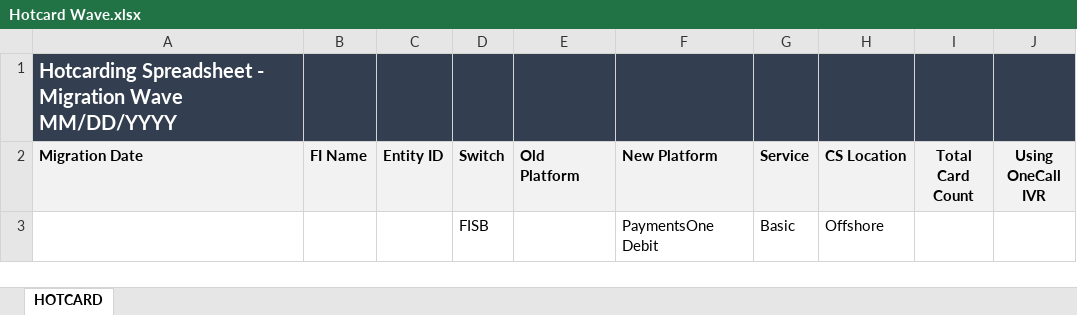
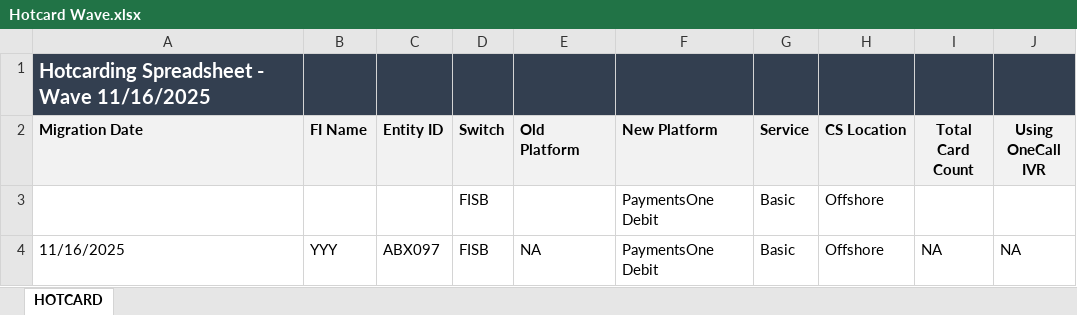
Before and after one commit to Theoder13/aava, an Excel workbook: python/Hotcard Wave.xlsx, sheet HOTCARD, drawn as a sheet; values as stored, in another font and other column widths than the file's, no borders; the diff names each change by its address in the sheet, - before the commit and + after, or states it on an @@ line.

Commit message:
Add/Update hotcard row

```diff
--- a/python/Hotcard Wave.xlsx (sheet HOTCARD)
+++ b/python/Hotcard Wave.xlsx (sheet HOTCARD)
-A1 (Migration Date): Hotcarding Spreadsheet - Migration Wave MM/DD/YYYY
+A1 (Migration Date): Hotcarding Spreadsheet - Wave 11/16/2025
+row 4: 11/16/2025 | YYY | ABX097 | FISB | NA | PaymentsOne Debit | Basic | Offshore | NA | NA
```
